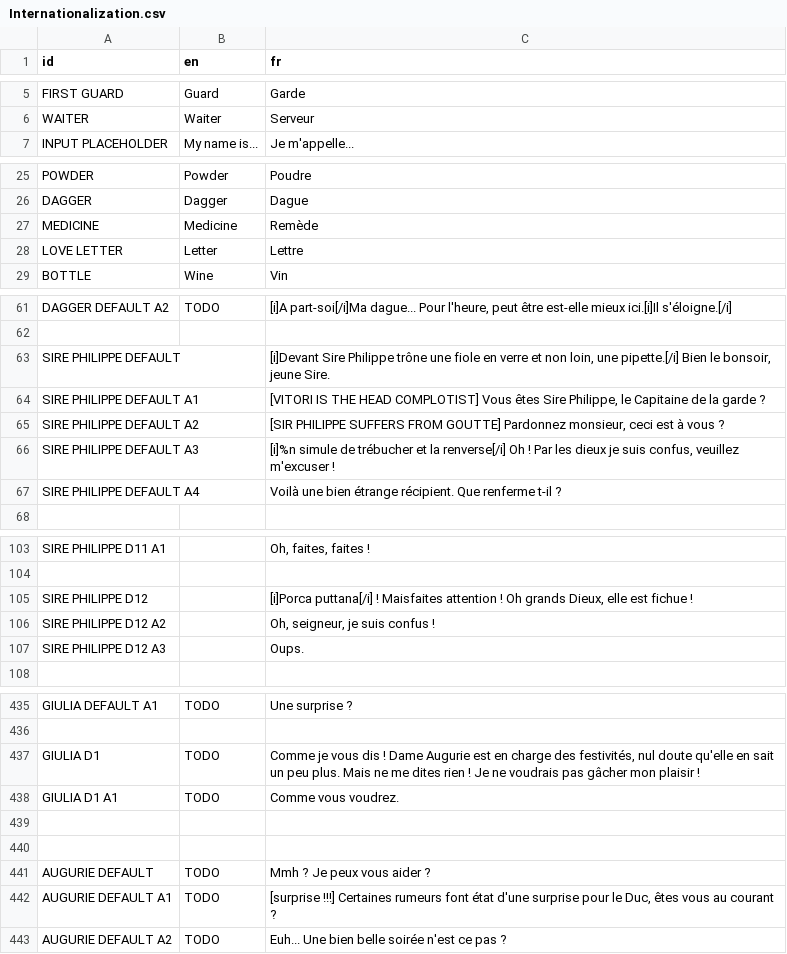
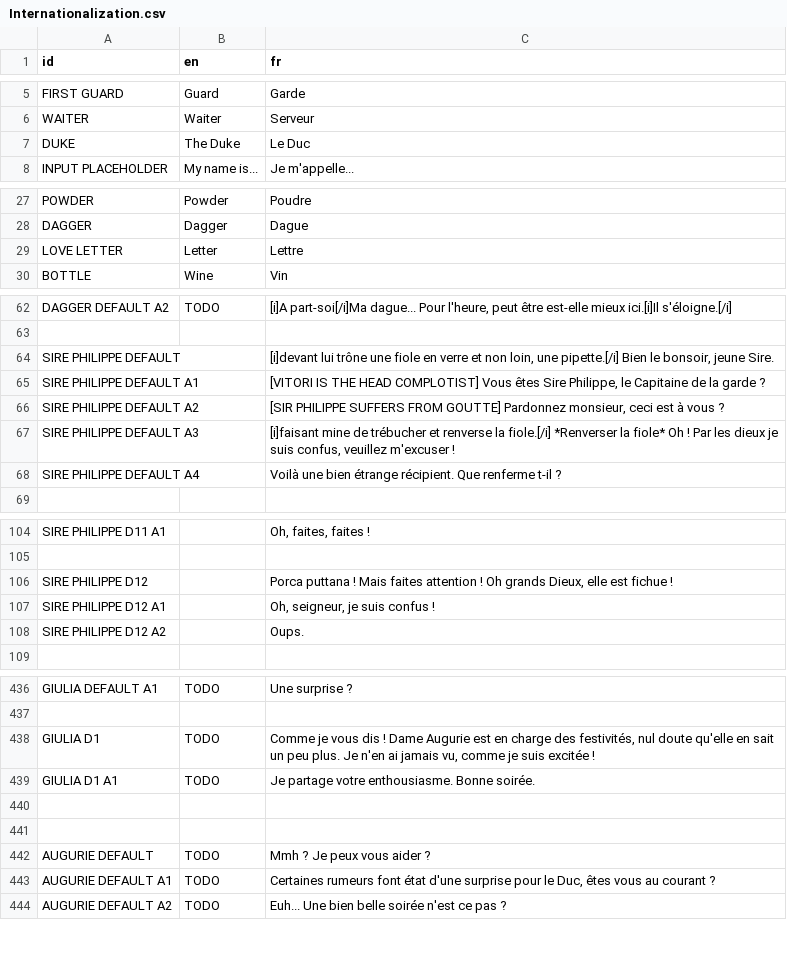
Before and after one commit to DualWielding/1GAM-November, a CSV file: Game/GeneralData/Internationalization.csv, drawn as a sheet; only a part is shown, gaps mark what is left out; the diff covers the shown part only.

```diff
--- a/Game/GeneralData/Internationalization.csv
+++ b/Game/GeneralData/Internationalization.csv
@@ -6,2 +6,3 @@ FIRST GUARD,Guard,Garde
 WAITER,Waiter,Serveur
+DUKE,The Duke,Le Duc
 INPUT PLACEHOLDER,My name is...,Je m'appelle...
@@ -32,3 +37,2 @@ POWDER,Powder,Poudre
 DAGGER,Dagger,Dague
-MEDICINE,Medicine,Remède
 LOVE LETTER,Letter,Lettre
@@ -68,6 +72,6 @@ DAGGER DEFAULT A2,TODO,"[i]A part-soi[/i]Ma dague... Pour l'heure, peut être es
 ,,
-SIRE PHILIPPE DEFAULT,,"[i]Devant Sire Philippe trône une fiole en verre et non loin, une pipette.[/i] Bien le bonsoir, jeune Sire."
+SIRE PHILIPPE DEFAULT,,"[i]devant lui trône une fiole en verre et non loin, une pipette.[/i] Bien le bonsoir, jeune Sire."
 SIRE PHILIPPE DEFAULT A1,,"[VITORI IS THE HEAD COMPLOTIST] Vous êtes Sire Philippe, le Capitaine de la garde ?"
 SIRE PHILIPPE DEFAULT A2,,"[SIR PHILIPPE SUFFERS FROM GOUTTE] Pardonnez monsieur, ceci est à vous ?"
-SIRE PHILIPPE DEFAULT A3,,"[i]%n simule de trébucher et la renverse[/i] Oh ! Par les dieux je suis confus, veuillez m'excuser !"
+SIRE PHILIPPE DEFAULT A3,,"[i]faisant mine de trébucher et renverse la fiole.[/i] *Renverser la fiole* Oh ! Par les dieux je suis confus, veuillez m'excuser !"
 SIRE PHILIPPE DEFAULT A4,,Voilà une bien étrange récipient. Que renferme t-il ?
@@ -110,5 +114,5 @@ SIRE PHILIPPE D11 A1,,"Oh, faites, faites !"
 ,,
-SIRE PHILIPPE D12,,"[i]Porca puttana[/i] ! Maisfaites attention ! Oh grands Dieux, elle est fichue !"
-SIRE PHILIPPE D12 A2,,"Oh, seigneur, je suis confus !"
-SIRE PHILIPPE D12 A3,,Oups.
+SIRE PHILIPPE D12,,"Porca puttana ! Mais faites attention ! Oh grands Dieux, elle est fichue !"
+SIRE PHILIPPE D12 A1,,"Oh, seigneur, je suis confus !"
+SIRE PHILIPPE D12 A2,,Oups.
 ,,
@@ -442,4 +446,4 @@ GIULIA DEFAULT A1,TODO,Une surprise ?
 ,,
-GIULIA D1,TODO,"Comme je vous dis ! Dame Augurie est en charge des festivités, nul doute qu'elle en sait un peu plus. Mais ne me dites rien ! Je ne voudrais pas gâcher mon plaisir !"
-GIULIA D1 A1,TODO,Comme vous voudrez.
+GIULIA D1,TODO,"Comme je vous dis ! Dame Augurie est en charge des festivités, nul doute qu'elle en sait un peu plus. Je n'en ai jamais vu, comme je suis excitée !"
+GIULIA D1 A1,TODO,Je partage votre enthousiasme. Bonne soirée.
 ,,
@@ -447,3 +451,3 @@ GIULIA D1 A1,TODO,Comme vous voudrez.
 AUGURIE DEFAULT,TODO,Mmh ? Je peux vous aider ?
-AUGURIE DEFAULT A1,TODO,"[surprise !!!] Certaines rumeurs font état d'une surprise pour le Duc, êtes vous au courant ?"
+AUGURIE DEFAULT A1,TODO,"Certaines rumeurs font état d'une surprise pour le Duc, êtes vous au courant ?"
 AUGURIE DEFAULT A2,TODO,Euh... Une bien belle soirée n'est ce pas ?
```
Also changed, not shown: 17 added rows, 16 removed rows and 23 edited cells elsewhere in this file, 14 other files.
